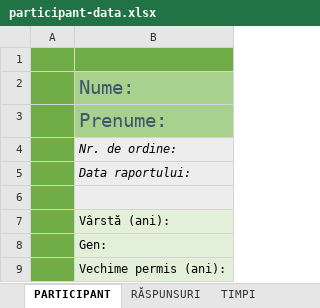
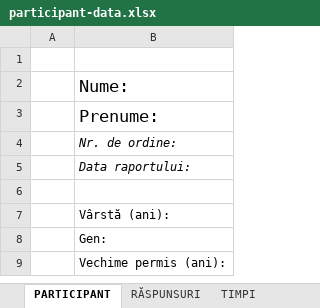
Before and after one commit to yugol/mtcpondero, an Excel workbook: pondero/src/pondero/data/drivers/excel/templates/participant/participant-data.xlsx, sheet PARTICIPANT, drawn as a sheet; values as stored, in another font and other column widths than the file's, no borders; the diff names each change by its address in the sheet, - before the commit and + after, or states it on an @@ line.

```diff
--- a/pondero/src/pondero/data/drivers/excel/templates/participant/participant-data.xlsx (sheet PARTICIPANT)
+++ b/pondero/src/pondero/data/drivers/excel/templates/participant/participant-data.xlsx (sheet PARTICIPANT)
-A1:B1 fill: #70AD47
+A1:B1 fill: none
-A2:A9 fill: #70AD47
+A2:A9 fill: none
@@ B2:B3 fill: #A9D18E → none, text colour: #44546A → black, text size: smaller @@
-B4:B6 fill: #EDEDED
+B4:B6 fill: none
-B7:B9 fill: #E2F0D9
+B7:B9 fill: none
```
